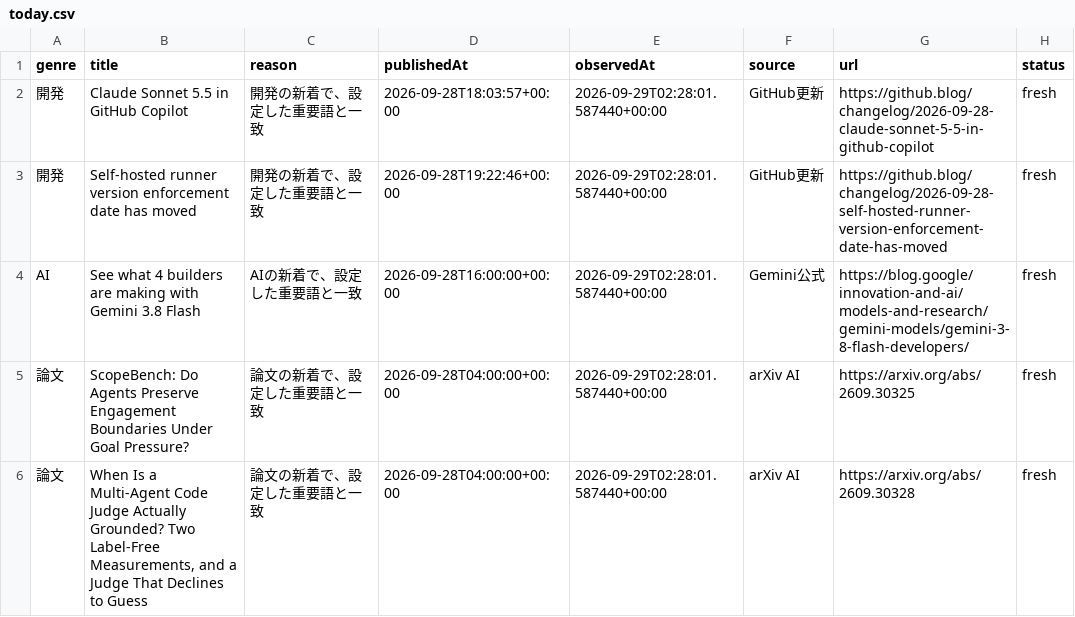
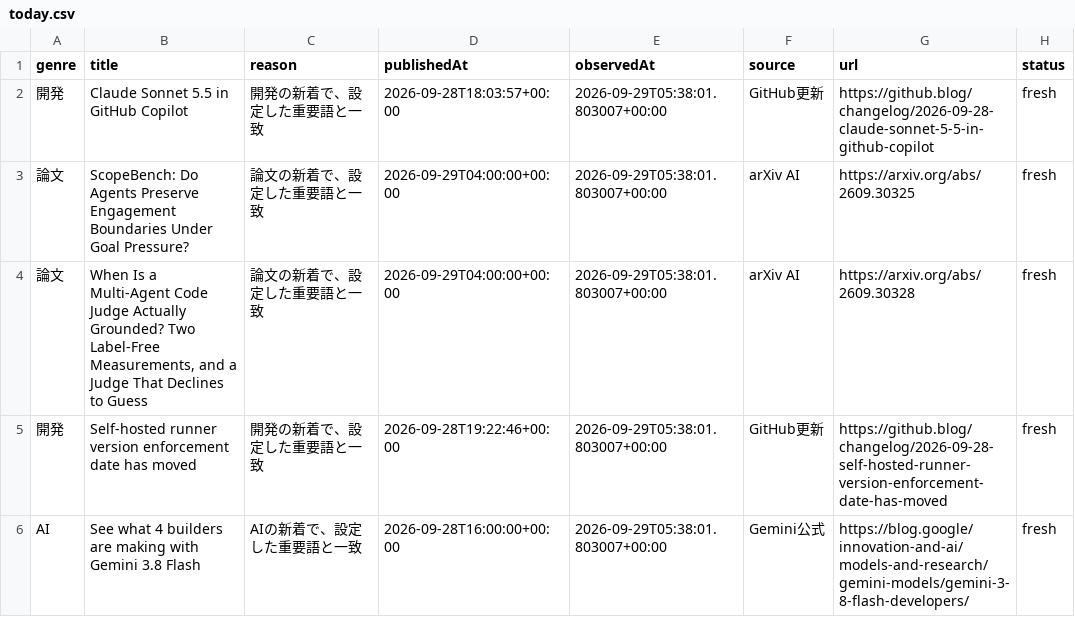
Before and after one commit to gouchin0326-source/codex-mobile-gate, a CSV file: latest/data/today.csv, drawn as a sheet.

Commit message:
local refresh free info

```diff
--- a/latest/data/today.csv
+++ b/latest/data/today.csv
@@ -1,6 +1,6 @@
 genre,title,reason,publishedAt,observedAt,source,url,status
-開発,Claude Sonnet 5.5 in GitHub Copilot,開発の新着で、設定した重要語と一致,2026-09-28T18:03:57+00:00,2026-09-29T02:28:01.587440+00:00,GitHub更新,https://github.blog/changelog/2026-09-28-claude-sonnet-5-5-in-github-copilot,fresh
-開発,Self-hosted runner version enforcement date has moved,開発の新着で、設定した重要語と一致,2026-09-28T19:22:46+00:00,2026-09-29T02:28:01.587440+00:00,GitHub更新,https://github.blog/changelog/2026-09-28-self-hosted-runner-version-enforcement-date-has-moved,fresh
-AI,See what 4 builders are making with Gemini 3.8 Flash,AIの新着で、設定した重要語と一致,2026-09-28T16:00:00+00:00,2026-09-29T02:28:01.587440+00:00,Gemini公式,https://blog.google/innovation-and-ai/models-and-research/gemini-models/gemini-3-8-flash-developers/,fresh
-論文,ScopeBench: Do Agents Preserve Engagement Boundaries Under Goal Pressure?,論文の新着で、設定した重要語と一致,2026-09-28T04:00:00+00:00,2026-09-29T02:28:01.587440+00:00,arXiv AI,https://arxiv.org/abs/2609.30325,fresh
-論文,"When Is a Multi-Agent Code Judge Actually Grounded? Two Label-Free Measurements, and a Judge That Declines to Guess",論文の新着で、設定した重要語と一致,2026-09-28T04:00:00+00:00,2026-09-29T02:28:01.587440+00:00,arXiv AI,https://arxiv.org/abs/2609.30328,fresh
+開発,Claude Sonnet 5.5 in GitHub Copilot,開発の新着で、設定した重要語と一致,2026-09-28T18:03:57+00:00,2026-09-29T05:38:01.803007+00:00,GitHub更新,https://github.blog/changelog/2026-09-28-claude-sonnet-5-5-in-github-copilot,fresh
+論文,ScopeBench: Do Agents Preserve Engagement Boundaries Under Goal Pressure?,論文の新着で、設定した重要語と一致,2026-09-29T04:00:00+00:00,2026-09-29T05:38:01.803007+00:00,arXiv AI,https://arxiv.org/abs/2609.30325,fresh
+論文,"When Is a Multi-Agent Code Judge Actually Grounded? Two Label-Free Measurements, and a Judge That Declines to Guess",論文の新着で、設定した重要語と一致,2026-09-29T04:00:00+00:00,2026-09-29T05:38:01.803007+00:00,arXiv AI,https://arxiv.org/abs/2609.30328,fresh
+開発,Self-hosted runner version enforcement date has moved,開発の新着で、設定した重要語と一致,2026-09-28T19:22:46+00:00,2026-09-29T05:38:01.803007+00:00,GitHub更新,https://github.blog/changelog/2026-09-28-self-hosted-runner-version-enforcement-date-has-moved,fresh
+AI,See what 4 builders are making with Gemini 3.8 Flash,AIの新着で、設定した重要語と一致,2026-09-28T16:00:00+00:00,2026-09-29T05:38:01.803007+00:00,Gemini公式,https://blog.google/innovation-and-ai/models-and-research/gemini-models/gemini-3-8-flash-developers/,fresh
```
Also changed, not shown: 9 other files.
